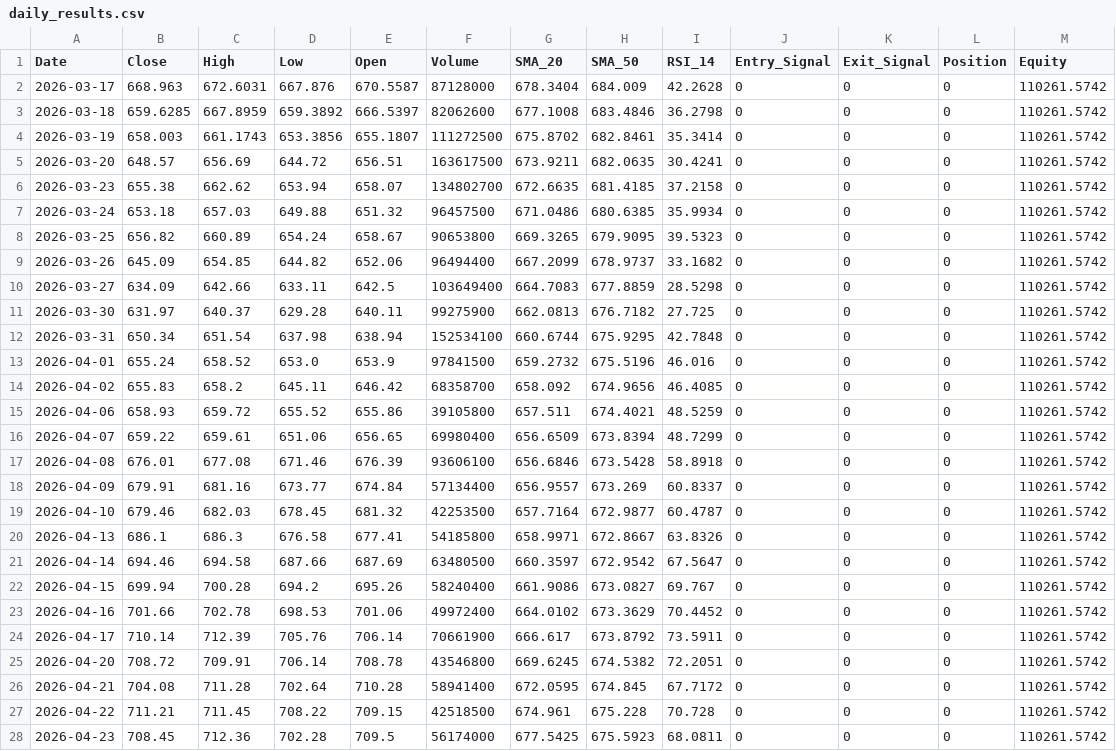
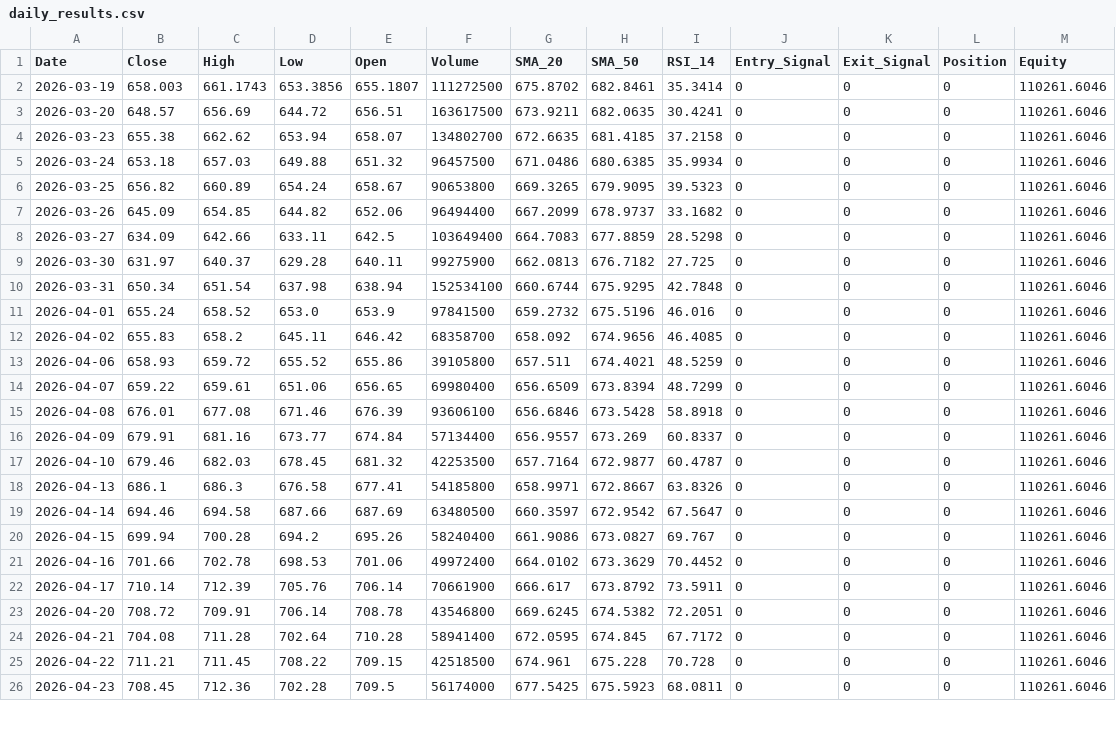
Before and after one commit to JacobcobLee/Project_Moneysense, a CSV file: daily_results.csv, drawn as a sheet; only a part is shown; the diff covers the shown part only.

```diff
--- a/daily_results.csv
+++ b/daily_results.csv
@@ -1,28 +1,26 @@
 Date,Close,High,Low,Open,Volume,SMA_20,SMA_50,RSI_14,Entry_Signal,Exit_Signal,Position,Equity
-2026-03-17,668.963,672.6031,667.876,670.5587,87128000,678.3404,684.009,42.2628,0,0,0,110261.5742
-2026-03-18,659.6285,667.8959,659.3892,666.5397,82062600,677.1008,683.4846,36.2798,0,0,0,110261.5742
-2026-03-19,658.003,661.1743,653.3856,655.1807,111272500,675.8702,682.8461,35.3414,0,0,0,110261.5742
-2026-03-20,648.57,656.69,644.72,656.51,163617500,673.9211,682.0635,30.4241,0,0,0,110261.5742
-2026-03-23,655.38,662.62,653.94,658.07,134802700,672.6635,681.4185,37.2158,0,0,0,110261.5742
-2026-03-24,653.18,657.03,649.88,651.32,96457500,671.0486,680.6385,35.9934,0,0,0,110261.5742
-2026-03-25,656.82,660.89,654.24,658.67,90653800,669.3265,679.9095,39.5323,0,0,0,110261.5742
-2026-03-26,645.09,654.85,644.82,652.06,96494400,667.2099,678.9737,33.1682,0,0,0,110261.5742
-2026-03-27,634.09,642.66,633.11,642.5,103649400,664.7083,677.8859,28.5298,0,0,0,110261.5742
-2026-03-30,631.97,640.37,629.28,640.11,99275900,662.0813,676.7182,27.725,0,0,0,110261.5742
-2026-03-31,650.34,651.54,637.98,638.94,152534100,660.6744,675.9295,42.7848,0,0,0,110261.5742
-2026-04-01,655.24,658.52,653.0,653.9,97841500,659.2732,675.5196,46.016,0,0,0,110261.5742
-2026-04-02,655.83,658.2,645.11,646.42,68358700,658.092,674.9656,46.4085,0,0,0,110261.5742
-2026-04-06,658.93,659.72,655.52,655.86,39105800,657.511,674.4021,48.5259,0,0,0,110261.5742
-2026-04-07,659.22,659.61,651.06,656.65,69980400,656.6509,673.8394,48.7299,0,0,0,110261.5742
-2026-04-08,676.01,677.08,671.46,676.39,93606100,656.6846,673.5428,58.8918,0,0,0,110261.5742
-2026-04-09,679.91,681.16,673.77,674.84,57134400,656.9557,673.269,60.8337,0,0,0,110261.5742
-2026-04-10,679.46,682.03,678.45,681.32,42253500,657.7164,672.9877,60.4787,0,0,0,110261.5742
-2026-04-13,686.1,686.3,676.58,677.41,54185800,658.9971,672.8667,63.8326,0,0,0,110261.5742
-2026-04-14,694.46,694.58,687.66,687.69,63480500,660.3597,672.9542,67.5647,0,0,0,110261.5742
-2026-04-15,699.94,700.28,694.2,695.26,58240400,661.9086,673.0827,69.767,0,0,0,110261.5742
-2026-04-16,701.66,702.78,698.53,701.06,49972400,664.0102,673.3629,70.4452,0,0,0,110261.5742
-2026-04-17,710.14,712.39,705.76,706.14,70661900,666.617,673.8792,73.5911,0,0,0,110261.5742
-2026-04-20,708.72,709.91,706.14,708.78,43546800,669.6245,674.5382,72.2051,0,0,0,110261.5742
-2026-04-21,704.08,711.28,702.64,710.28,58941400,672.0595,674.845,67.7172,0,0,0,110261.5742
-2026-04-22,711.21,711.45,708.22,709.15,42518500,674.961,675.228,70.728,0,0,0,110261.5742
-2026-04-23,708.45,712.36,702.28,709.5,56174000,677.5425,675.5923,68.0811,0,0,0,110261.5742
+2026-03-19,658.003,661.1743,653.3856,655.1807,111272500,675.8702,682.8461,35.3414,0,0,0,110261.6046
+2026-03-20,648.57,656.69,644.72,656.51,163617500,673.9211,682.0635,30.4241,0,0,0,110261.6046
+2026-03-23,655.38,662.62,653.94,658.07,134802700,672.6635,681.4185,37.2158,0,0,0,110261.6046
+2026-03-24,653.18,657.03,649.88,651.32,96457500,671.0486,680.6385,35.9934,0,0,0,110261.6046
+2026-03-25,656.82,660.89,654.24,658.67,90653800,669.3265,679.9095,39.5323,0,0,0,110261.6046
+2026-03-26,645.09,654.85,644.82,652.06,96494400,667.2099,678.9737,33.1682,0,0,0,110261.6046
+2026-03-27,634.09,642.66,633.11,642.5,103649400,664.7083,677.8859,28.5298,0,0,0,110261.6046
+2026-03-30,631.97,640.37,629.28,640.11,99275900,662.0813,676.7182,27.725,0,0,0,110261.6046
+2026-03-31,650.34,651.54,637.98,638.94,152534100,660.6744,675.9295,42.7848,0,0,0,110261.6046
+2026-04-01,655.24,658.52,653.0,653.9,97841500,659.2732,675.5196,46.016,0,0,0,110261.6046
+2026-04-02,655.83,658.2,645.11,646.42,68358700,658.092,674.9656,46.4085,0,0,0,110261.6046
+2026-04-06,658.93,659.72,655.52,655.86,39105800,657.511,674.4021,48.5259,0,0,0,110261.6046
+2026-04-07,659.22,659.61,651.06,656.65,69980400,656.6509,673.8394,48.7299,0,0,0,110261.6046
+2026-04-08,676.01,677.08,671.46,676.39,93606100,656.6846,673.5428,58.8918,0,0,0,110261.6046
+2026-04-09,679.91,681.16,673.77,674.84,57134400,656.9557,673.269,60.8337,0,0,0,110261.6046
+2026-04-10,679.46,682.03,678.45,681.32,42253500,657.7164,672.9877,60.4787,0,0,0,110261.6046
+2026-04-13,686.1,686.3,676.58,677.41,54185800,658.9971,672.8667,63.8326,0,0,0,110261.6046
+2026-04-14,694.46,694.58,687.66,687.69,63480500,660.3597,672.9542,67.5647,0,0,0,110261.6046
+2026-04-15,699.94,700.28,694.2,695.26,58240400,661.9086,673.0827,69.767,0,0,0,110261.6046
+2026-04-16,701.66,702.78,698.53,701.06,49972400,664.0102,673.3629,70.4452,0,0,0,110261.6046
+2026-04-17,710.14,712.39,705.76,706.14,70661900,666.617,673.8792,73.5911,0,0,0,110261.6046
+2026-04-20,708.72,709.91,706.14,708.78,43546800,669.6245,674.5382,72.2051,0,0,0,110261.6046
+2026-04-21,704.08,711.28,702.64,710.28,58941400,672.0595,674.845,67.7172,0,0,0,110261.6046
+2026-04-22,711.21,711.45,708.22,709.15,42518500,674.961,675.228,70.728,0,0,0,110261.6046
+2026-04-23,708.45,712.36,702.28,709.5,56174000,677.5425,675.5923,68.0811,0,0,0,110261.6046
```
Also changed, not shown: 2 added rows and 33 edited cells elsewhere in this file, 2 other files.
